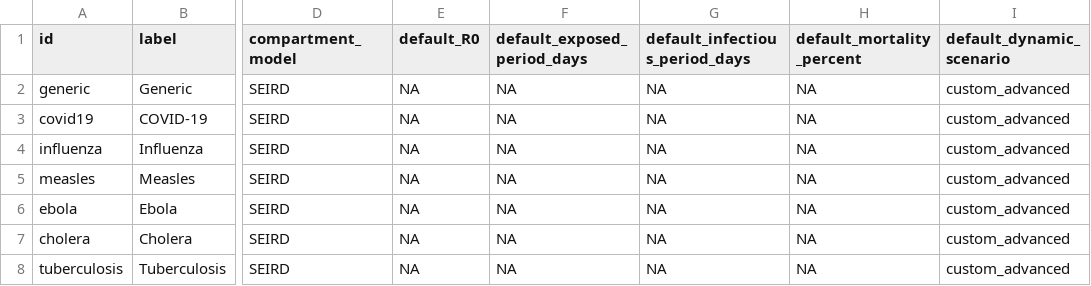
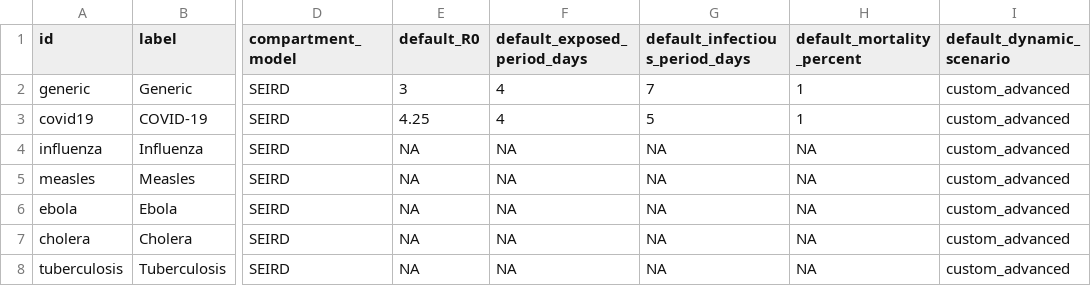
Before and after one commit to ibaitamayo/simulador_epi, a CSV file: inst/config/transmission_examples.csv, drawn as a sheet; only a part is shown, gaps mark what is left out; the diff names each change by its address in the sheet, - before the commit and + after, or states it on an @@ line.

Commit message:
Add transmission example selector and metadata panel

```diff
--- a/inst/config/transmission_examples.csv
+++ b/inst/config/transmission_examples.csv
-E2 (default_R0): NA
+E2 (default_R0): 3
-F2:F3 (default_exposed_period_days): NA
+F2:F3 (default_exposed_period_days): 4
-G2 (default_infectious_period_days): NA
+G2 (default_infectious_period_days): 7
-H2:H3 (default_mortality_percent): NA
+H2:H3 (default_mortality_percent): 1
-E3 (default_R0): NA
+E3 (default_R0): 4.25
-G3 (default_infectious_period_days): NA
+G3 (default_infectious_period_days): 5
```
Also changed, not shown: 1 other file.
